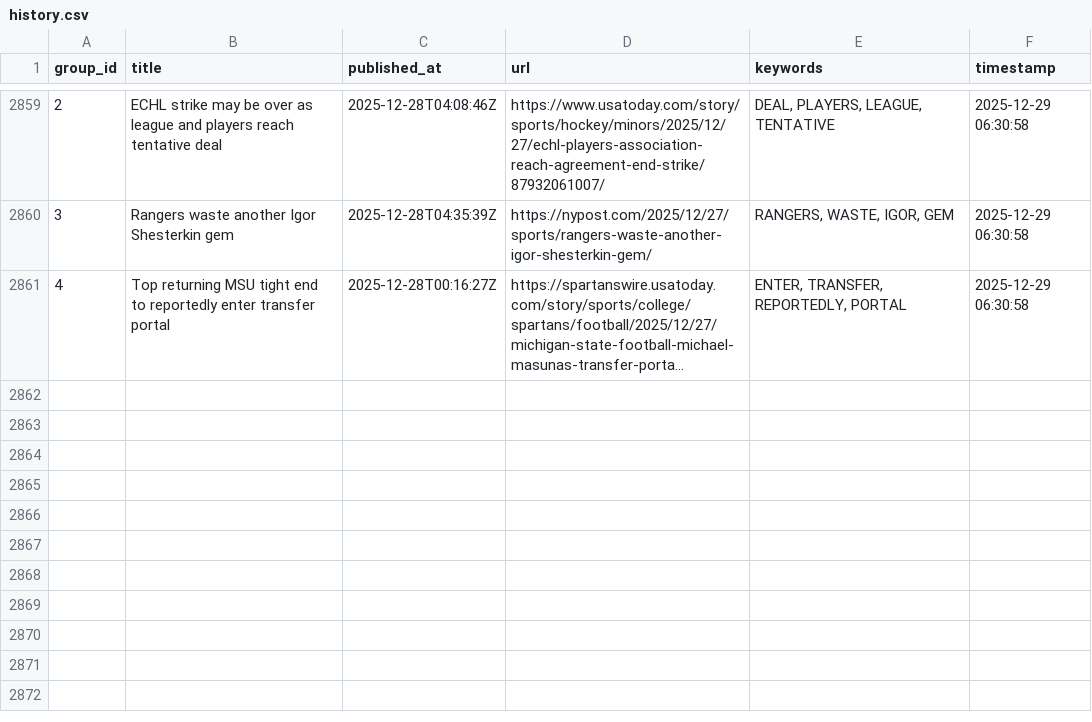
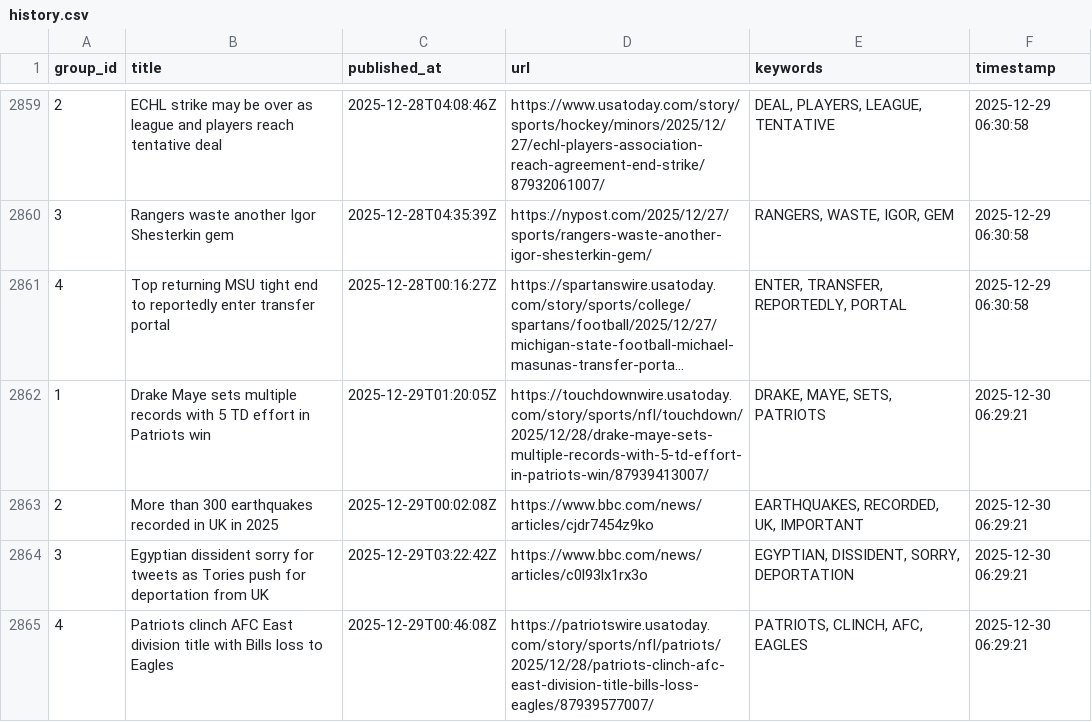
Before and after one commit to lileungws/whatsnews01, a CSV file: history/history.csv, drawn as a sheet; only a part is shown, gaps mark what is left out; long unchanged cells end in …; the diff names each change by its address in the sheet, - before the commit and + after, or states it on an @@ line.

Commit message:
Update keywords main.csv

```diff
--- a/history/history.csv
+++ b/history/history.csv
+row 2862: 1 | Drake Maye sets multiple records with 5 TD effort in Patriots win | 2025-12-29T01:20:05Z | https://touchdownwire.usatoday.com/story/sports/nfl/touchdown/2025/12/28/drake-maye-sets-multiple-records-with-5-td-effort-in-patriots-win/87939413007/ | DRAKE, MAYE, SETS, PATRIOTS | 2025-12-30 06:29:21
+row 2863: 2 | More than 300 earthquakes recorded in UK in 2025 | 2025-12-29T00:02:08Z | https://www.bbc.com/news/articles/cjdr7454z9ko | EARTHQUAKES, RECORDED, UK, IMPORTANT | 2025-12-30 06:29:21
+row 2864: 3 | Egyptian dissident sorry for tweets as Tories push for deportation from UK | 2025-12-29T03:22:42Z | https://www.bbc.com/news/articles/c0l93lx1rx3o | EGYPTIAN, DISSIDENT, SORRY, DEPORTATION | 2025-12-30 06:29:21
+row 2865: 4 | Patriots clinch AFC East division title with Bills loss to Eagles | 2025-12-29T00:46:08Z | https://patriotswire.usatoday.com/story/sports/nfl/patriots/2025/12/28/patriots-clinch-afc-east-division-title-bills-loss-eagles/87939577007/ | PATRIOTS, CLINCH, AFC, EAGLES | 2025-12-30 06:29:21
```
Also changed, not shown: web/data/main.csv.
